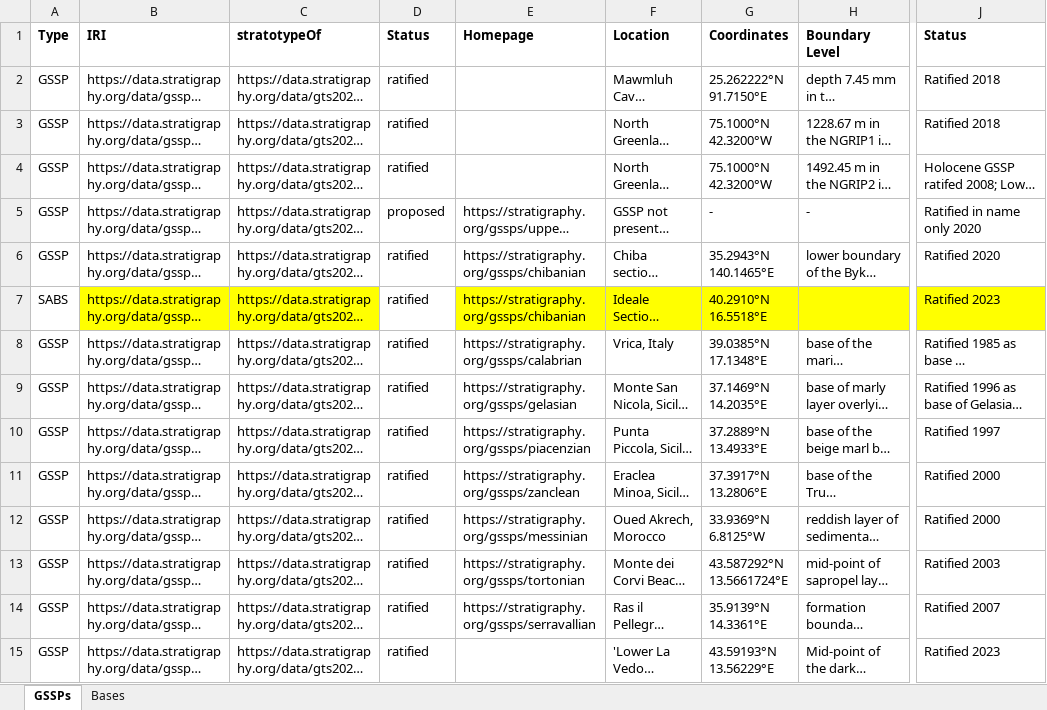
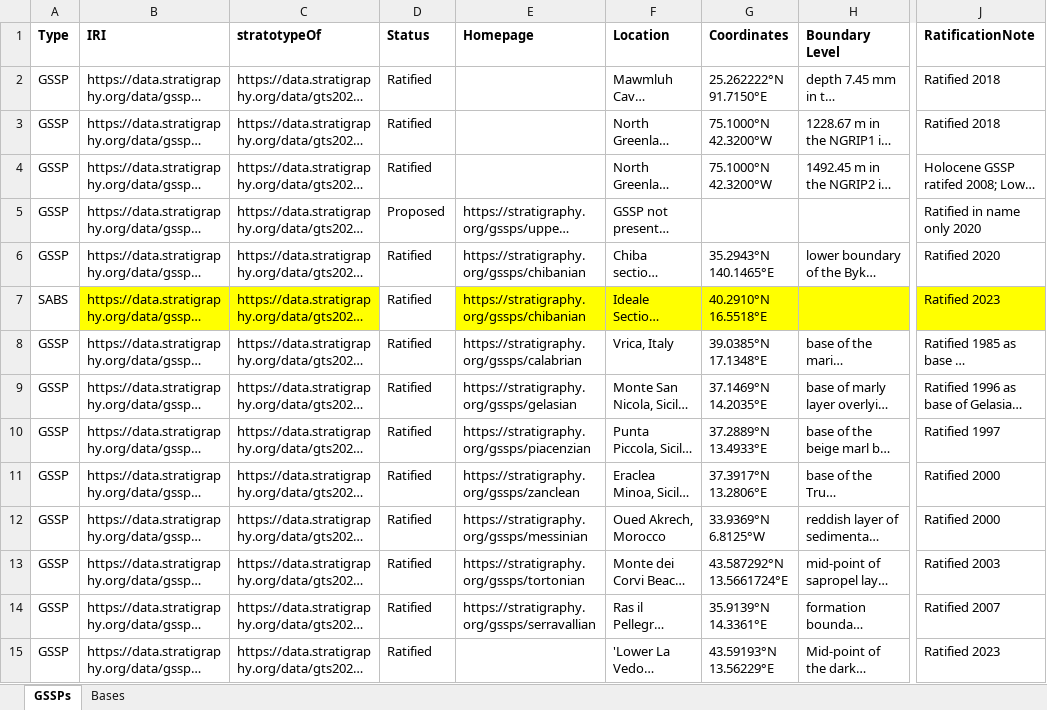
Before and after one commit to i-c-stratigraphy/gssps, an Excel workbook: data/source/GSSPs.xlsx, sheet GSSPs, drawn as a sheet; only a part is shown, gaps mark what is left out; long unchanged cells end in …; values as stored, in another font and other column widths than the file's, no borders; the diff covers the shown part only; the diff names each change by its address in the sheet, - before the commit and + after, or states it on an @@ line.

```diff
--- a/data/source/GSSPs.xlsx (sheet GSSPs)
+++ b/data/source/GSSPs.xlsx (sheet GSSPs)
-J1: Status
+J1: RatificationNote
-D2:D4 (Status): ratified
+D2:D4 (Status): Ratified
-D5 (Status): proposed
+D5 (Status): Proposed
-G5 (Coordinates): -
+G5 (Coordinates): (empty)
-H5 (Boundary Level): -
+H5 (Boundary Level): (empty)
-D6:D15 (Status): ratified
+D6:D15 (Status): Ratified
```
Also changed, not shown: 104 edited cells elsewhere in this sheet, 4 other files.
